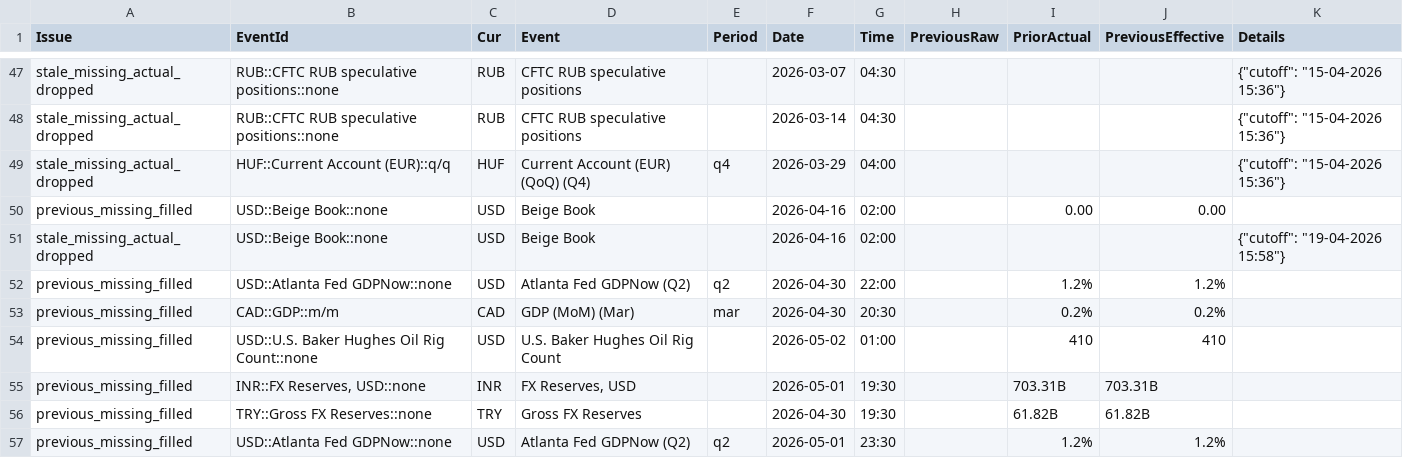
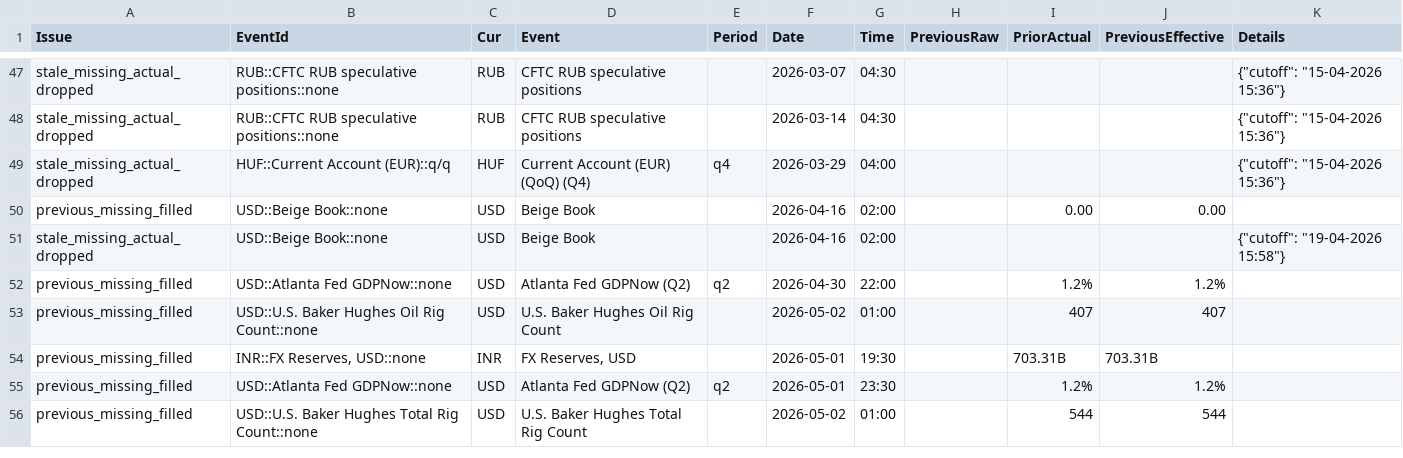
Before and after one commit to yiyousiow000814/XAUUSD-Calendar-Agent, a CSV file: data/event_history_index/2026_event_history_issues.csv, drawn as a sheet; only a part is shown, gaps mark what is left out.

```diff
--- a/data/event_history_index/2026_event_history_issues.csv
+++ b/data/event_history_index/2026_event_history_issues.csv
@@ -52,6 +52,5 @@ stale_missing_actual_dropped,USD::Beige Book::none,USD,Beige Book,,2026-04-16,02
 previous_missing_filled,USD::Atlanta Fed GDPNow::none,USD,Atlanta Fed GDPNow  (Q2),q2,2026-04-30,22:00,,1.2%,1.2%,
-previous_missing_filled,CAD::GDP::m/m,CAD,GDP (MoM)  (Mar),mar,2026-04-30,20:30,,0.2%,0.2%,
-previous_missing_filled,USD::U.S. Baker Hughes Oil Rig Count::none,USD,U.S. Baker Hughes Oil Rig Count,,2026-05-02,01:00,,410,410,
+previous_missing_filled,USD::U.S. Baker Hughes Oil Rig Count::none,USD,U.S. Baker Hughes Oil Rig Count,,2026-05-02,01:00,,407,407,
 previous_missing_filled,"INR::FX Reserves, USD::none",INR,"FX Reserves, USD",,2026-05-01,19:30,,703.31B,703.31B,
-previous_missing_filled,TRY::Gross FX Reserves::none,TRY,Gross FX Reserves,,2026-04-30,19:30,,61.82B,61.82B,
 previous_missing_filled,USD::Atlanta Fed GDPNow::none,USD,Atlanta Fed GDPNow  (Q2),q2,2026-05-01,23:30,,1.2%,1.2%,
+previous_missing_filled,USD::U.S. Baker Hughes Total Rig Count::none,USD,U.S. Baker Hughes Total Rig Count,,2026-05-02,01:00,,544,544,
```
Also changed, not shown: data/event_history_index/2026_event_history_clean.csv, data/event_history_index/2026_event_history_index.csv, 7 other files.
